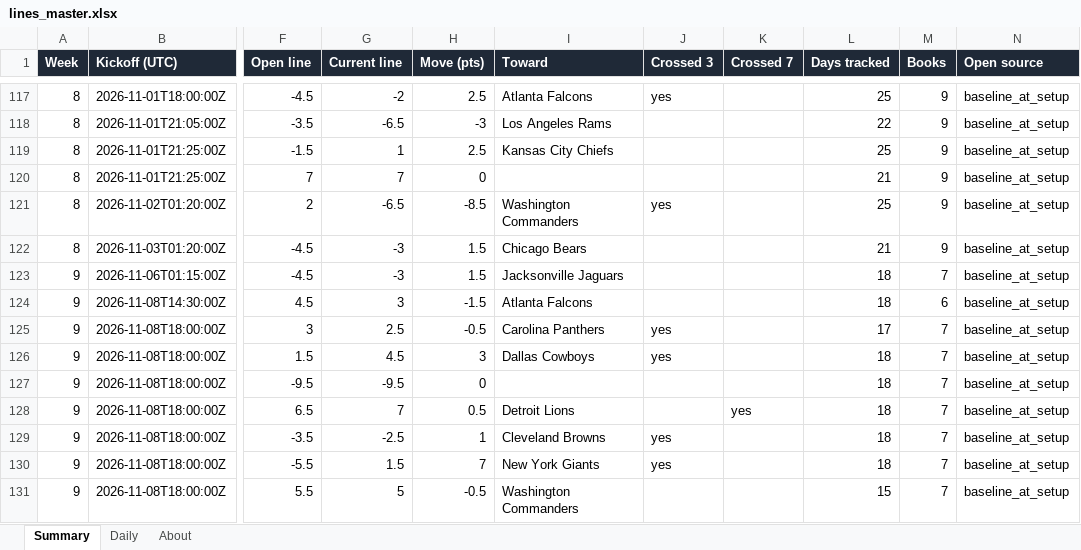
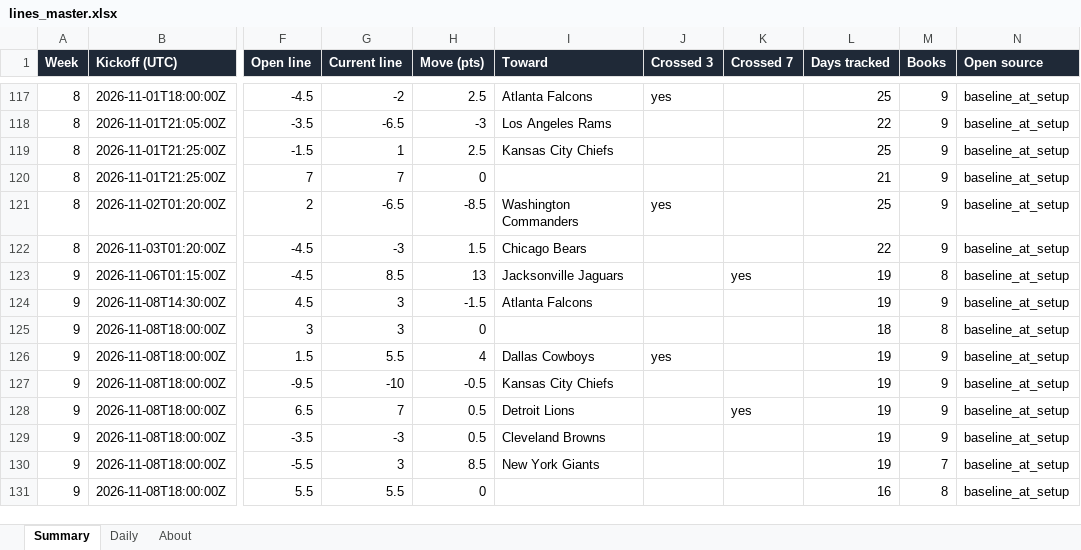
Before and after one commit to G4-Admin/nfl-line-tracker, an Excel workbook: data/lines_master.xlsx, sheet Summary, drawn as a sheet; only a part is shown, gaps mark what is left out; values as stored, in another font and other column widths than the file's, no borders; the diff covers the shown part only; the diff names each change by its address in the sheet, - before the commit and + after, or states it on an @@ line.

```diff
--- a/data/lines_master.xlsx (sheet Summary)
+++ b/data/lines_master.xlsx (sheet Summary)
-L122 (Days tracked): 21
+L122 (Days tracked): 22
-G123 (Current line): -3
+G123 (Current line): 8.5
-H123 (Move (pts)): 1.5
+H123 (Move (pts)): 13
-K123 (Crossed 7): (empty)
+K123 (Crossed 7): yes
-L123:L124 (Days tracked): 18
+L123:L124 (Days tracked): 19
-M123 (Books): 7
+M123 (Books): 8
-M124 (Books): 6
+M124 (Books): 9
-G125 (Current line): 2.5
+G125 (Current line): 3
-H125 (Move (pts)): -0.5
+H125 (Move (pts)): 0
-I125 (Toward): Carolina Panthers
+I125 (Toward): (empty)
-J125 (Crossed 3): yes
+J125 (Crossed 3): (empty)
-L125 (Days tracked): 17
+L125 (Days tracked): 18
-M125 (Books): 7
+M125 (Books): 8
-G126 (Current line): 4.5
+G126 (Current line): 5.5
-H126 (Move (pts)): 3
+H126 (Move (pts)): 4
-L126:L130 (Days tracked): 18
+L126:L130 (Days tracked): 19
-M126:M129 (Books): 7
+M126:M129 (Books): 9
-G127 (Current line): -9.5
+G127 (Current line): -10
-H127 (Move (pts)): 0
+H127 (Move (pts)): -0.5
-I127 (Toward): (empty)
+I127 (Toward): Kansas City Chiefs
-G129 (Current line): -2.5
+G129 (Current line): -3
-H129 (Move (pts)): 1
+H129 (Move (pts)): 0.5
-J129:J130 (Crossed 3): yes
+J129:J130 (Crossed 3): (empty)
-G130 (Current line): 1.5
+G130 (Current line): 3
-H130 (Move (pts)): 7
+H130 (Move (pts)): 8.5
-G131 (Current line): 5
+G131 (Current line): 5.5
-H131 (Move (pts)): -0.5
+H131 (Move (pts)): 0
-I131 (Toward): Washington Commanders
+I131 (Toward): (empty)
-L131 (Days tracked): 15
+L131 (Days tracked): 16
-M131 (Books): 7
+M131 (Books): 8
```
Also changed, not shown: 21 edited cells elsewhere in this sheet, sheet Daily, sheet About, 6 other files.
